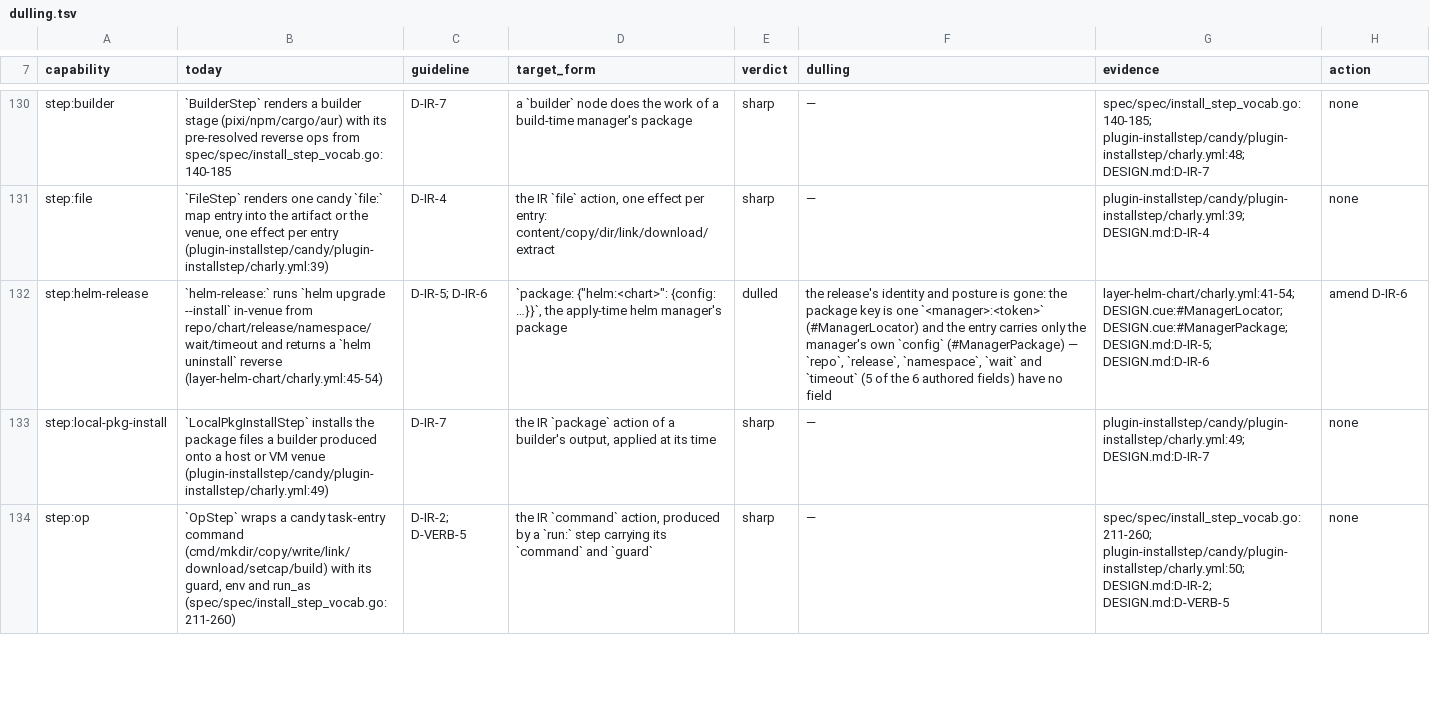
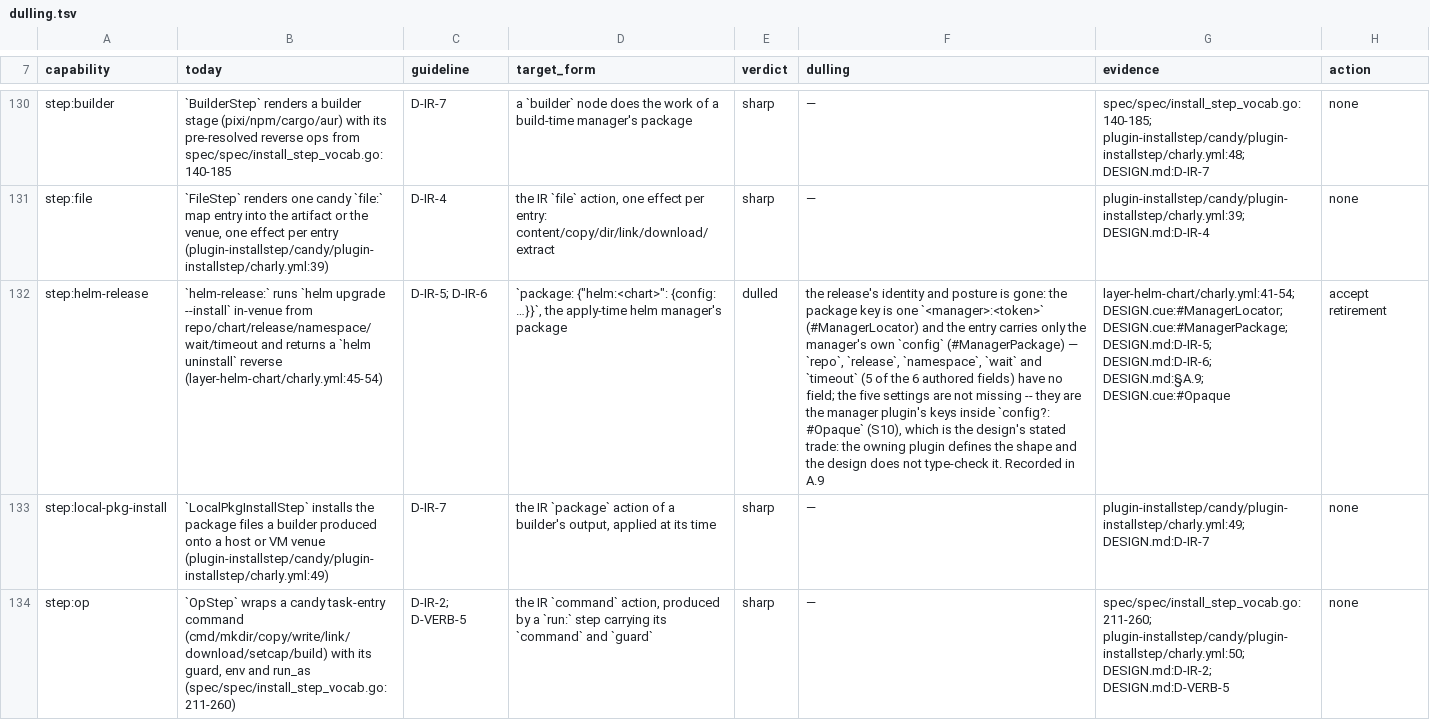
Before and after one commit to opencharly/opencharly, a TSV file: design/dulling.tsv, drawn as a sheet; only a part is shown, gaps mark what is left out; the diff names each change by its address in the sheet, - before the commit and + after, or states it on an @@ line.

```diff
--- a/design/dulling.tsv
+++ b/design/dulling.tsv
-F132 (dulling): …have no field
+F132 (dulling): …have no field; the five settings are not missing -- they are the manager plugin's keys inside `config?: #Opaque` (S10), which is the design's stated trade: the owning plugin defines the shape and the design does not type-check it. Recorded in A.9
-G132 (evidence): …DESIGN.cue:#ManagerPackage; DESIGN.md:D-IR-5; DESIGN.md:D-IR-6
+G132 (evidence): …DESIGN.cue:#ManagerPackage; DESIGN.md:D-IR-5; DESIGN.md:D-IR-6; DESIGN.md:§A.9; DESIGN.cue:#Opaque
-H132 (action): amend D-IR-6
+H132 (action): accept retirement
```
Also changed, not shown: 2 other files.
